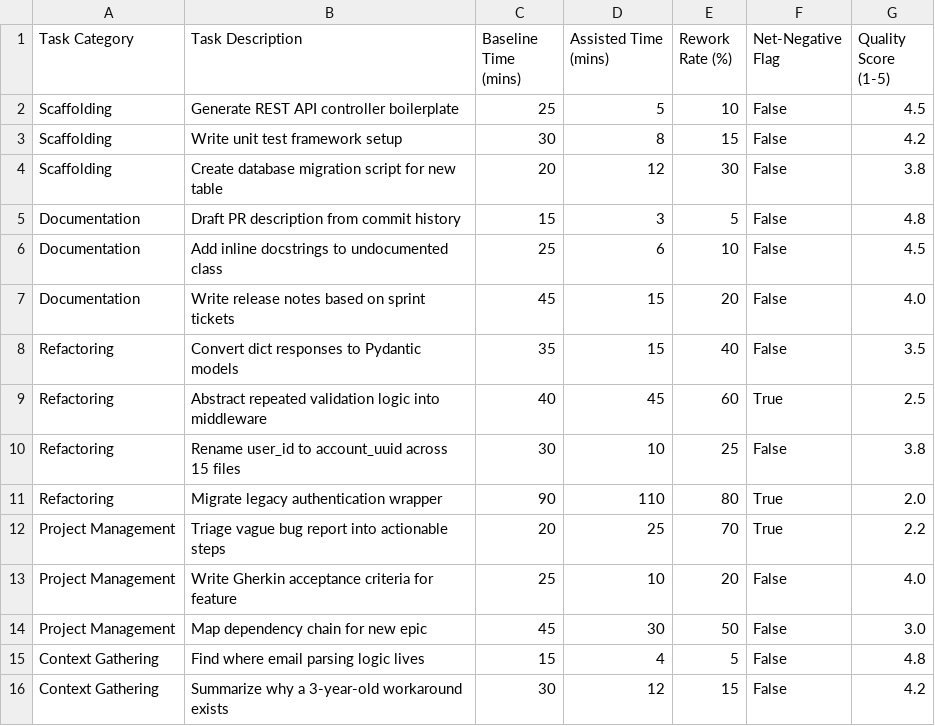
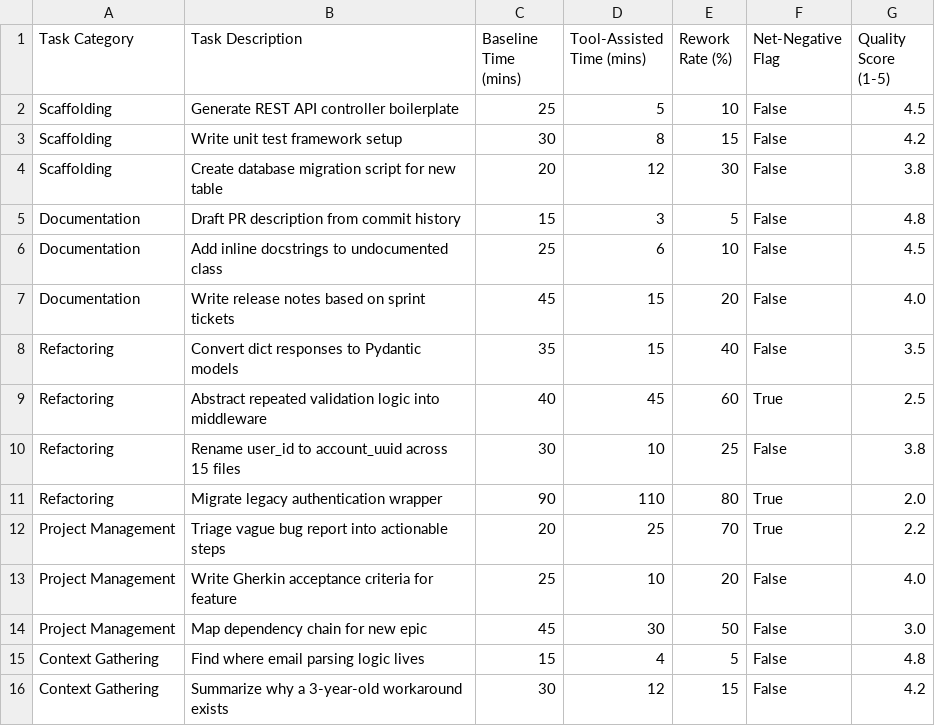
Before and after one commit to atharvasathaye/ai-workflow-audit-toolkit, a CSV file: data/audit_results.csv, drawn as a sheet.

Commit message:
chore: strip AI terminology from project documentation and rename to generic Tooling Audit

```diff
--- a/data/audit_results.csv
+++ b/data/audit_results.csv
@@ -1,2 +1,2 @@
-Task Category,Task Description,Baseline Time (mins),Assisted Time (mins),Rework Rate (%),Net-Negative Flag,Quality Score (1-5)
+Task Category,Task Description,Baseline Time (mins),Tool-Assisted Time (mins),Rework Rate (%),Net-Negative Flag,Quality Score (1-5)
 Scaffolding,Generate REST API controller boilerplate,25,5,10,False,4.5
```
Also changed, not shown: 6 other files.
